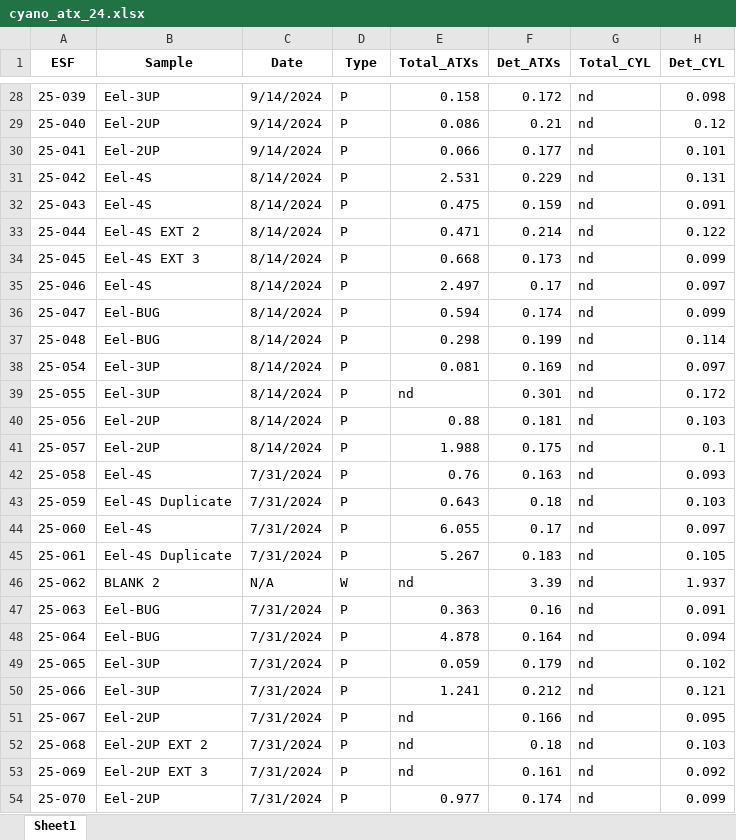
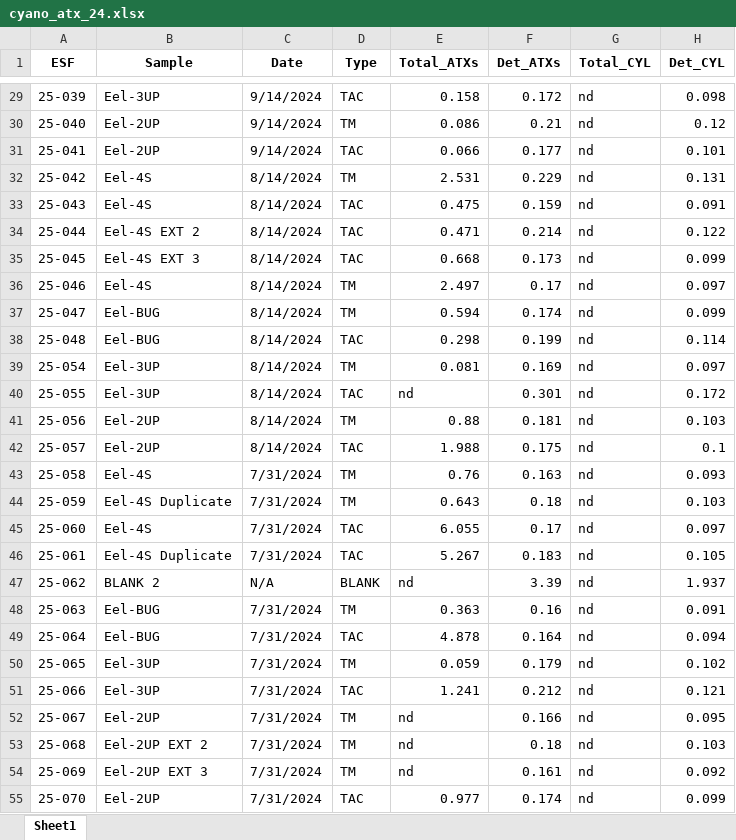
Before and after one commit to janetticdrift/River_HAB_Modeling, an Excel workbook: data/cyano_atx_24.xlsx, sheet Sheet1, drawn as a sheet; only a part is shown, gaps mark what is left out; values as stored, in another font and other column widths than the file's, no borders; addresses are those after the commit; the diff covers the shown part only; the diff names each change by its address in the sheet, - before the commit and + after, or states it on an @@ line.

```diff
--- a/data/cyano_atx_24.xlsx (sheet Sheet1)
+++ b/data/cyano_atx_24.xlsx (sheet Sheet1)
-D29 (Type): P
+D29 (Type): TAC
-D30 (Type): P
+D30 (Type): TM
-D31 (Type): P
+D31 (Type): TAC
-D32 (Type): P
+D32 (Type): TM
-D33:D35 (Type): P
+D33:D35 (Type): TAC
-D36:D37 (Type): P
+D36:D37 (Type): TM
-D38 (Type): P
+D38 (Type): TAC
-D39 (Type): P
+D39 (Type): TM
-D40 (Type): P
+D40 (Type): TAC
-D41 (Type): P
+D41 (Type): TM
-D42 (Type): P
+D42 (Type): TAC
-D43:D44 (Type): P
+D43:D44 (Type): TM
-D45:D46 (Type): P
+D45:D46 (Type): TAC
-D47 (Type): W
+D47 (Type): BLANK
-D48 (Type): P
+D48 (Type): TM
-D49 (Type): P
+D49 (Type): TAC
-D50 (Type): P
+D50 (Type): TM
-D51 (Type): P
+D51 (Type): TAC
-D52:D54 (Type): P
+D52:D54 (Type): TM
-D55 (Type): P
+D55 (Type): TAC
```
Also changed, not shown: 1 added row, 1 removed row and 86 edited cells elsewhere in this sheet, 5 other files.
